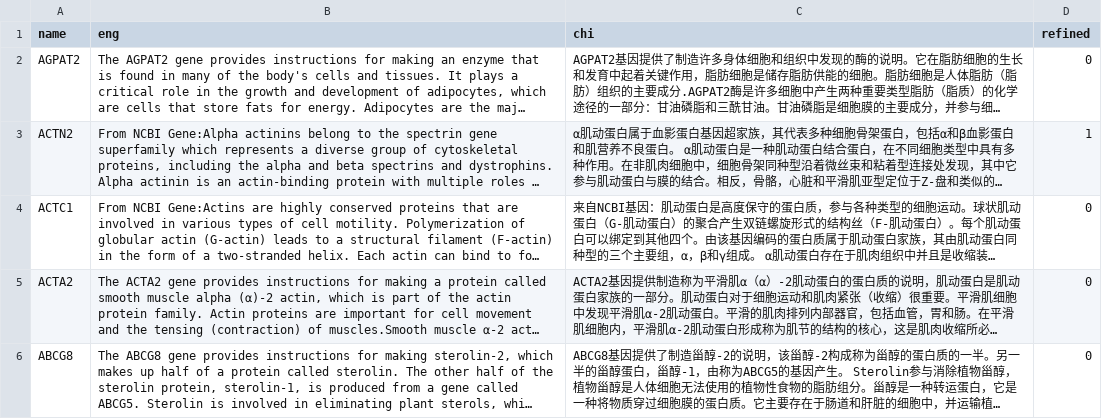
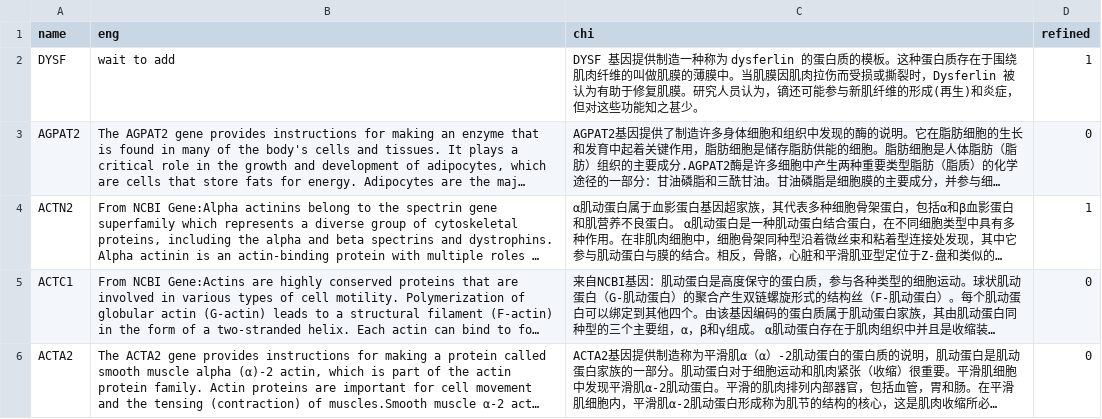
Before and after one commit to verygooder/gene_trans, a TSV file: ghr_gene_trans.tsv, drawn as a sheet; only a part is shown; the shorter side is filled out with more unchanged rows; long unchanged cells end in …; the diff names each change by its address in the sheet, - before the commit and + after, or states it on an @@ line.

Commit message:
add dysf

```diff
--- a/ghr_gene_trans.tsv
+++ b/ghr_gene_trans.tsv
+row 2: DYSF | wait to add | DYSF 基因提供制造一种称为 dysferlin 的蛋白质的模板。这种蛋白质存在于围绕肌肉纤维的叫做肌膜的薄膜中。当肌膜因肌肉拉伤而受损或撕裂时，Dysferlin 被认为有助于修复肌膜。研究人员认为，镝还可能参与新肌纤维的形成(再生)和炎症，但对这些功能知之甚少。 | 1
```
